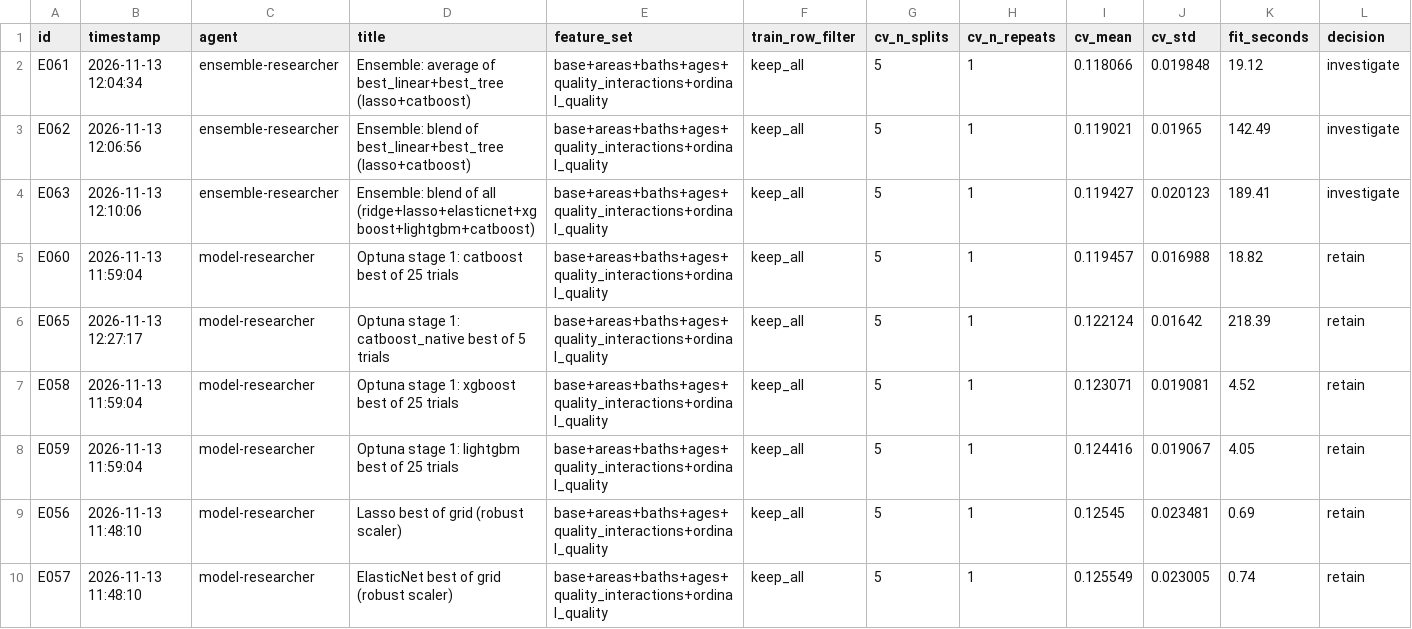
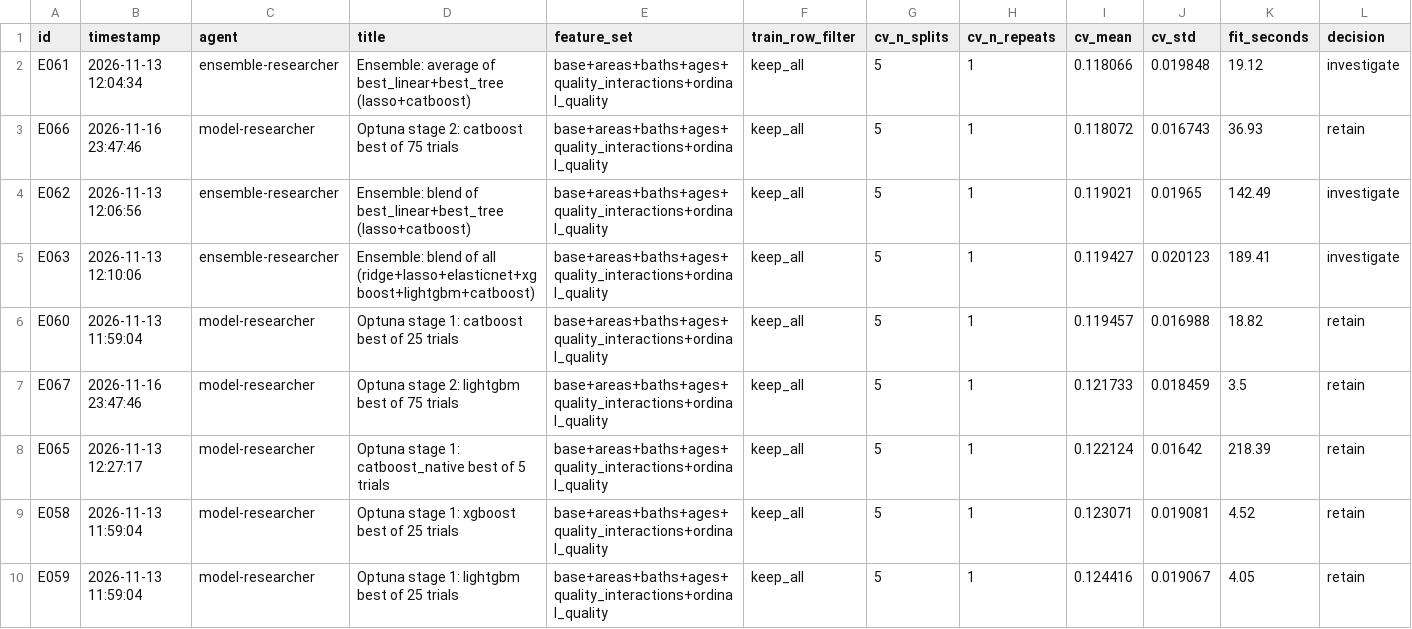
Before and after one commit to baenaee/house-prices-ml-pipeline, a CSV file: experiments/registry_summary.csv, drawn as a sheet; only a part is shown; the shorter side is filled out with more unchanged rows; rows hold the shown columns only; the diff names each change by its address in the sheet, - before the commit and + after, or states it on an @@ line.

```diff
--- a/experiments/registry_summary.csv
+++ b/experiments/registry_summary.csv
+row 3: E066 | 2026-11-16 23:47:46 | model-researcher | Optuna stage 2: catboost best of 75 trials | base+areas+baths+ages+quality_interactions+ordinal_quality | keep_all | 5 | 1 | 0.118072 | 0.016743 | 36.93 | retain
+row 7: E067 | 2026-11-16 23:47:46 | model-researcher | Optuna stage 2: lightgbm best of 75 trials | base+areas+baths+ages+quality_interactions+ordinal_quality | keep_all | 5 | 1 | 0.121733 | 0.018459 | 3.5 | retain
```
Also changed, not shown: 6 other files.
